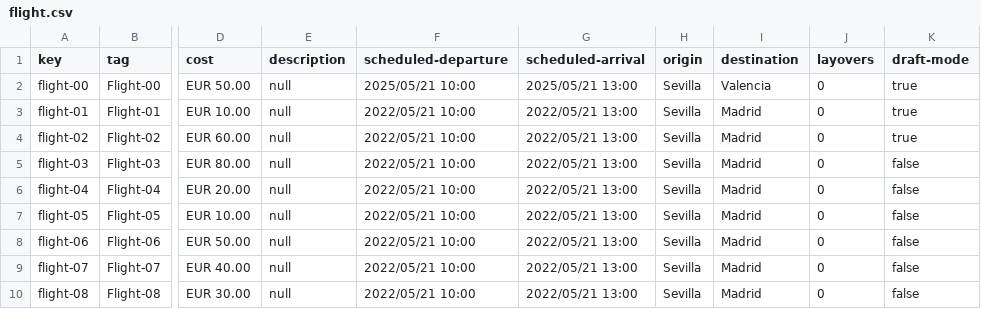
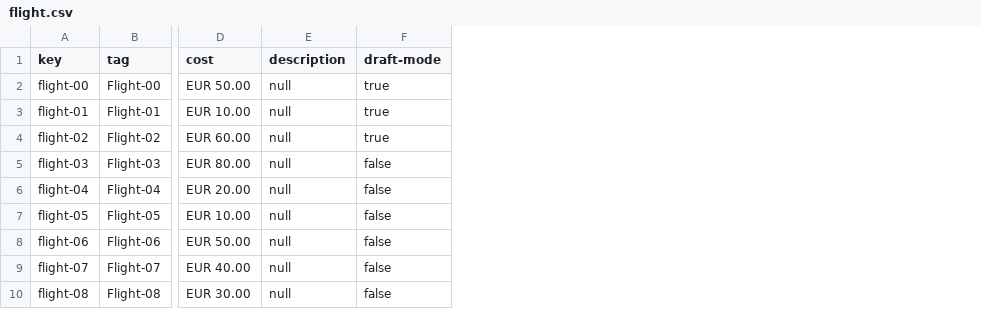
Before and after one commit to Albertoescobarsanchez/Acme-ANS-D03, a CSV file: src/main/resources/WEB-INF/data/sample/flight.csv, drawn as a sheet; only a part is shown, gaps mark what is left out; the diff names each change by its address in the sheet, - before the commit and + after, or states it on an @@ line.

Commit message:
flight transient functions

```diff
--- a/src/main/resources/WEB-INF/data/sample/flight.csv
+++ b/src/main/resources/WEB-INF/data/sample/flight.csv
-column F (scheduled-departure), rows 2-10: 2025/05/21 10:00 | 2022/05/21 10:00 | 2022/05/21 10:00 | 2022/05/21 10:00 | 2022/05/21 10:00 | 2022/05/21 10:00 | 2022/05/21 10:00 | 2022/05/21 10:00 | 2022/05/21 10:00
-column G (scheduled-arrival), rows 2-10: 2025/05/21 13:00 | 2022/05/21 13:00 | 2022/05/21 13:00 | 2022/05/21 13:00 | 2022/05/21 13:00 | 2022/05/21 13:00 | 2022/05/21 13:00 | 2022/05/21 13:00 | 2022/05/21 13:00
-column H (origin), rows 2-10: all Sevilla
-column I (destination), rows 2-10: Valencia | Madrid | Madrid | Madrid | Madrid | Madrid | Madrid | Madrid | Madrid
-column J (layovers), rows 2-10: all 0
```
Also changed, not shown: 14 other files.
